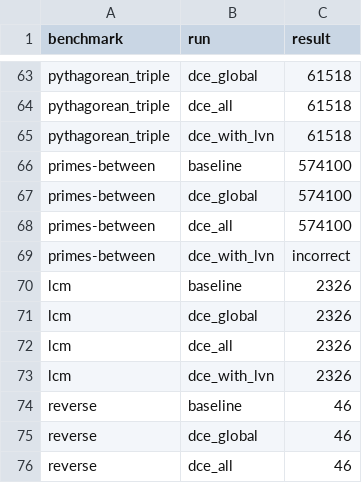
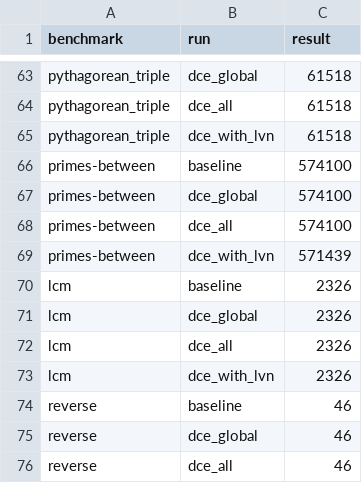
Before and after one commit to chuang0221/bril-cpp, a CSV file: brench/dce_result.csv, drawn as a sheet; only a part is shown, gaps mark what is left out.

```diff
--- a/brench/dce_result.csv
+++ b/brench/dce_result.csv
@@ -68,3 +68,3 @@ primes-between,dce_global,574100
 primes-between,dce_all,574100
-primes-between,dce_with_lvn,incorrect
+primes-between,dce_with_lvn,571439
 lcm,baseline,2326
```
Also changed, not shown: 21 other files.
